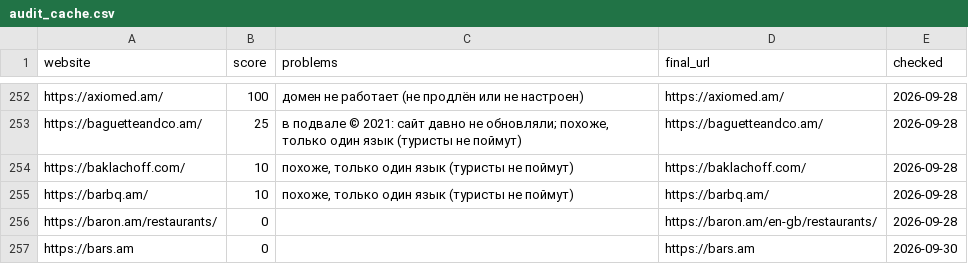
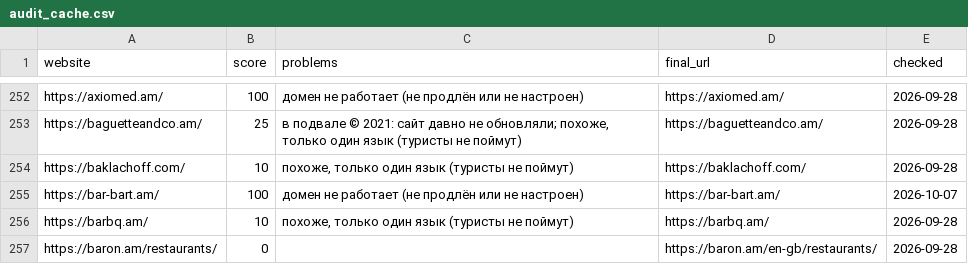
Before and after one commit to 790azat/prospecting, a CSV file: data/audit_cache.csv, drawn as a sheet; only a part is shown, gaps mark what is left out; the shorter side is filled out with more unchanged rows; the diff names each change by its address in the sheet, - before the commit and + after, or states it on an @@ line.

```diff
--- a/data/audit_cache.csv
+++ b/data/audit_cache.csv
+row 255: https://bar-bart.am/ | 100 | домен не работает (не продлён или не настроен) | https://bar-bart.am/ | 2026-10-07
```
Also changed, not shown: 2 other files.
